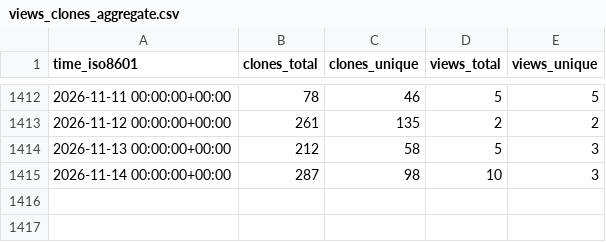
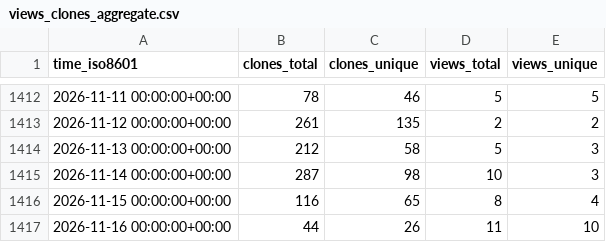
Before and after one commit to gitsrc/icefirelabs-status, a CSV file: IceFireDB/IceFireDB/ghrs-data/views_clones_aggregate.csv, drawn as a sheet; only a part is shown, gaps mark what is left out; the diff names each change by its address in the sheet, - before the commit and + after, or states it on an @@ line.

```diff
--- a/IceFireDB/IceFireDB/ghrs-data/views_clones_aggregate.csv
+++ b/IceFireDB/IceFireDB/ghrs-data/views_clones_aggregate.csv
+row 1416: 2026-11-15 00:00:00+00:00 | 116 | 65 | 8 | 4
+row 1417: 2026-11-16 00:00:00+00:00 | 44 | 26 | 11 | 10
```
Also changed, not shown: 1 other file.
